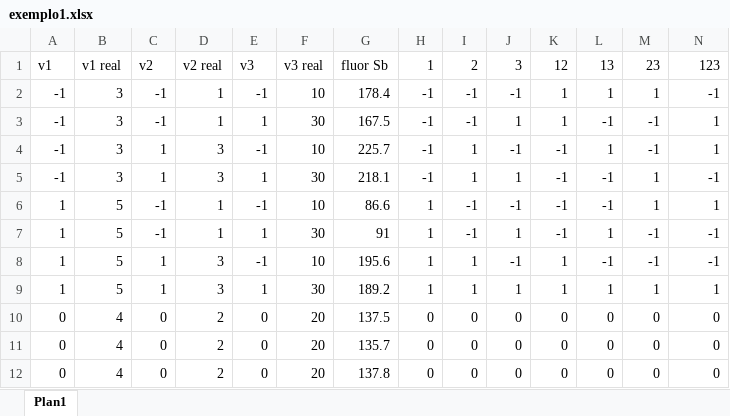
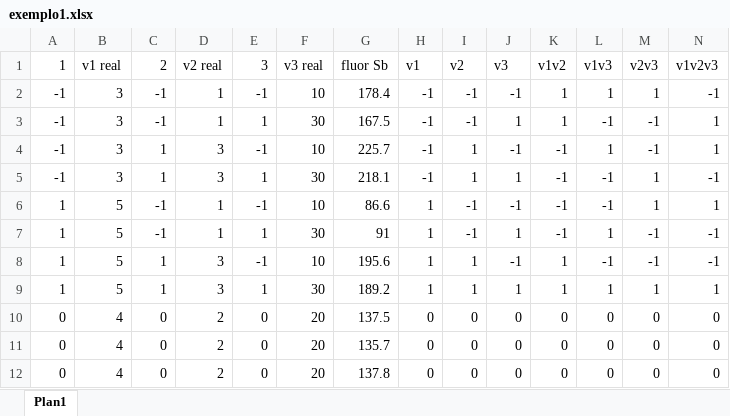
Before and after one commit to AndreSimao-alms/Curso-de-python, an Excel workbook: exemplos_tutorial_quimica_nova/exemplo1.xlsx, sheet Plan1, drawn as a sheet; values as stored, in another font and other column widths than the file's, no borders; the diff names each change by its address in the sheet, - before the commit and + after, or states it on an @@ line.

```diff
--- a/exemplos_tutorial_quimica_nova/exemplo1.xlsx (sheet Plan1)
+++ b/exemplos_tutorial_quimica_nova/exemplo1.xlsx (sheet Plan1)
-A1: v1
+A1: 1
-C1: v2
+C1: 2
-E1: v3
+E1: 3
-H1: 1
+H1: v1
-I1: 2
+I1: v2
-J1: 3
+J1: v3
-K1: 12
+K1: v1v2
-L1: 13
+L1: v1v3
-M1: 23
+M1: v2v3
-N1: 123
+N1: v1v2v3
```
Also changed, not shown: exemplos_tutorial_quimica_nova/exemplo1_p2.xlsx, exemplos_tutorial_quimica_nova/exemplo2.xlsx, 5 other files.
